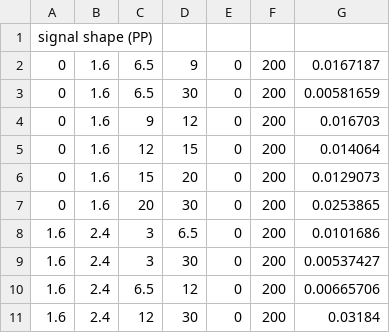
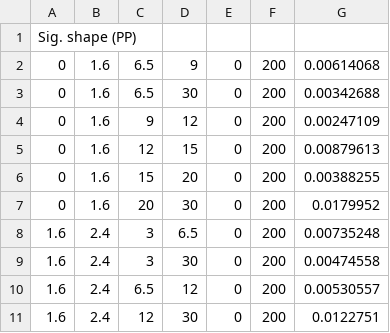
Before and after one commit to stahlleiton/DimuonCADIs, a CSV file: HIN-16-004/Fitter/Systematics/csv/syst_PP_fit_sig.csv, drawn as a sheet.

```diff
--- a/HIN-16-004/Fitter/Systematics/csv/syst_PP_fit_sig.csv
+++ b/HIN-16-004/Fitter/Systematics/csv/syst_PP_fit_sig.csv
@@ -1,11 +1,11 @@
-signal shape (PP)
-0, 1.6, 6.5, 9, 0, 200, 0.0167187
-0, 1.6, 6.5, 30, 0, 200, 0.00581659
-0, 1.6, 9, 12, 0, 200, 0.016703
-0, 1.6, 12, 15, 0, 200, 0.014064
-0, 1.6, 15, 20, 0, 200, 0.0129073
-0, 1.6, 20, 30, 0, 200, 0.0253865
-1.6, 2.4, 3, 6.5, 0, 200, 0.0101686
-1.6, 2.4, 3, 30, 0, 200, 0.00537427
-1.6, 2.4, 6.5, 12, 0, 200, 0.00665706
-1.6, 2.4, 12, 30, 0, 200, 0.03184
+Sig. shape (PP)
+0, 1.6, 6.5, 9, 0, 200, 0.00614068
+0, 1.6, 6.5, 30, 0, 200, 0.00342688
+0, 1.6, 9, 12, 0, 200, 0.00247109
+0, 1.6, 12, 15, 0, 200, 0.00879613
+0, 1.6, 15, 20, 0, 200, 0.00388255
+0, 1.6, 20, 30, 0, 200, 0.0179952
+1.6, 2.4, 3, 6.5, 0, 200, 0.00735248
+1.6, 2.4, 3, 30, 0, 200, 0.00474558
+1.6, 2.4, 6.5, 12, 0, 200, 0.00530557
+1.6, 2.4, 12, 30, 0, 200, 0.0122751
```
Also changed, not shown: HIN-16-004/Fitter/Systematics/csv/syst_PP_fit_bkg.csv, HIN-16-004/Fitter/Systematics/csv/syst_PbPb_fit_bkg.csv, 4 other files.
